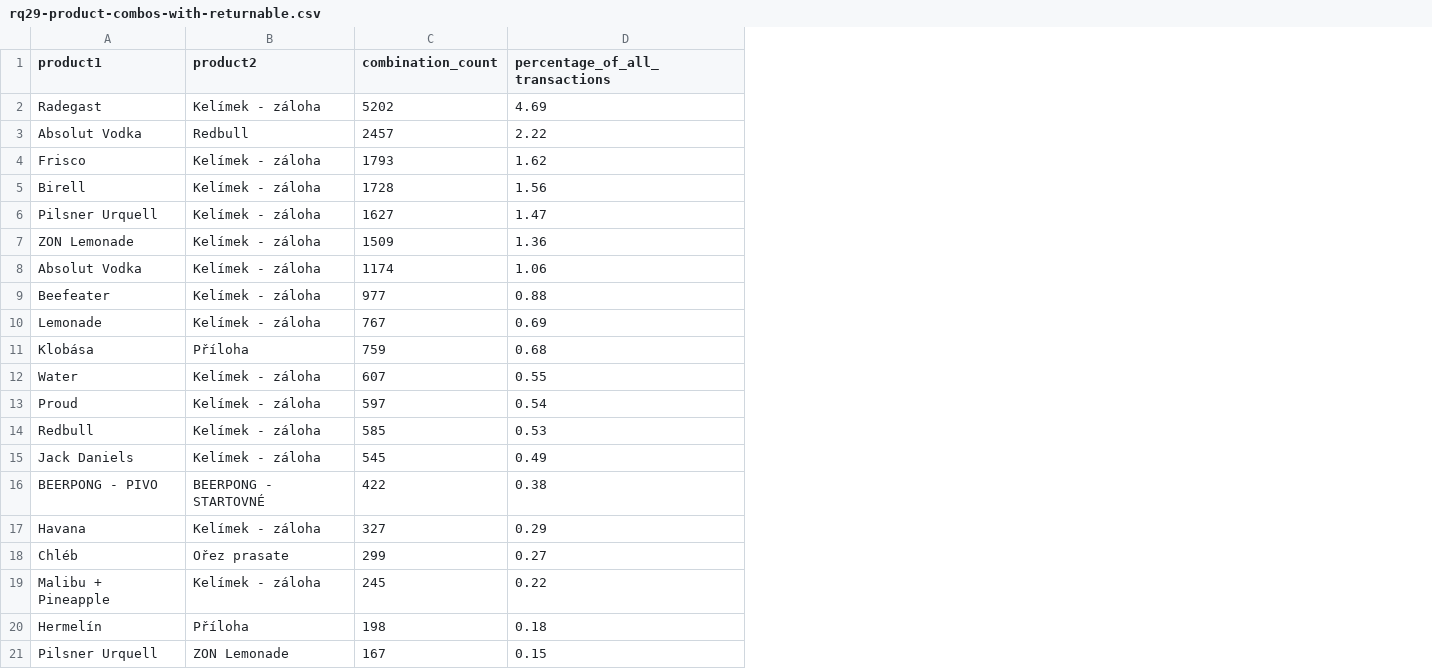
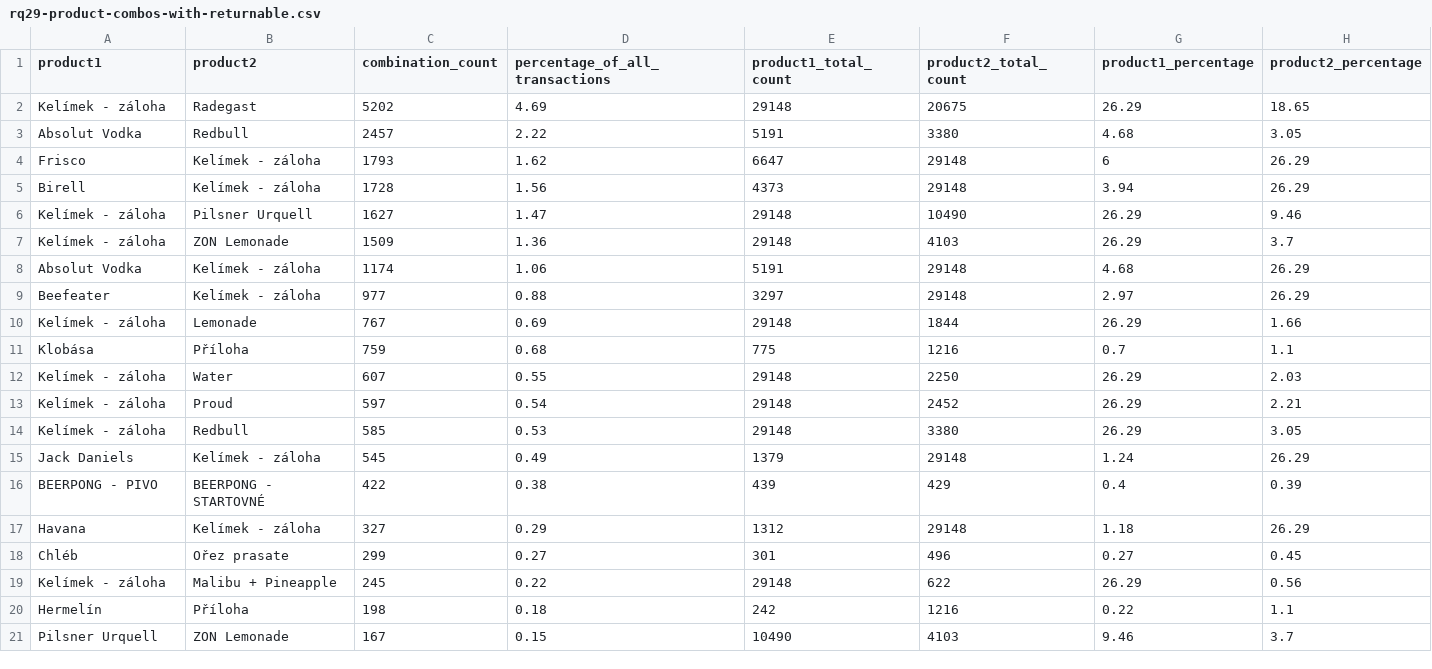
Before and after one commit to filipditrich/master-thesis, a CSV file: thesis/figures/charts/data/rq29-product-combos-with-returnable.csv, drawn as a sheet; the diff names each change by its address in the sheet, - before the commit and + after, or states it on an @@ line.

Commit message:
fix(thesis): re-do RQ29 Most Common Product Combinations charts since they were bad, replaced with combinations Sankey
Signed-off-by: filipditrich <ditrich@nfctron.com>

```diff
--- a/thesis/figures/charts/data/rq29-product-combos-with-returnable.csv
+++ b/thesis/figures/charts/data/rq29-product-combos-with-returnable.csv
+column E (product1_total_count), rows 2-21: 29148 | 5191 | 6647 | 4373 | 29148 | 29148 | 5191 | 3297 | 29148 | 775 | 29148 | 29148 | 29148 | 1379 | 439 | 1312 | 301 | 29148 | 242 | 10490
+column F (product2_total_count), rows 2-21: 20675 | 3380 | 29148 | 29148 | 10490 | 4103 | 29148 | 29148 | 1844 | 1216 | 2250 | 2452 | 3380 | 29148 | 429 | 29148 | 496 | 622 | 1216 | 4103
+column G (product1_percentage), rows 2-21: 26.29 | 4.68 | 6 | 3.94 | 26.29 | 26.29 | 4.68 | 2.97 | 26.29 | 0.7 | 26.29 | 26.29 | 26.29 | 1.24 | 0.4 | 1.18 | 0.27 | 26.29 | 0.22 | 9.46
+column H (product2_percentage), rows 2-21: 18.65 | 3.05 | 26.29 | 26.29 | 9.46 | 3.7 | 26.29 | 26.29 | 1.66 | 1.1 | 2.03 | 2.21 | 3.05 | 26.29 | 0.39 | 26.29 | 0.45 | 0.56 | 1.1 | 3.7
-A2 (product1): Radegast
+A2 (product1): Kelímek - záloha
-B2 (product2): Kelímek - záloha
+B2 (product2): Radegast
-A6 (product1): Pilsner Urquell
+A6 (product1): Kelímek - záloha
-B6 (product2): Kelímek - záloha
+B6 (product2): Pilsner Urquell
-A7 (product1): ZON Lemonade
+A7 (product1): Kelímek - záloha
-B7 (product2): Kelímek - záloha
+B7 (product2): ZON Lemonade
-A10 (product1): Lemonade
+A10 (product1): Kelímek - záloha
-B10 (product2): Kelímek - záloha
+B10 (product2): Lemonade
-A12 (product1): Water
+A12 (product1): Kelímek - záloha
-B12 (product2): Kelímek - záloha
+B12 (product2): Water
-A13 (product1): Proud
+A13 (product1): Kelímek - záloha
-B13 (product2): Kelímek - záloha
+B13 (product2): Proud
-A14 (product1): Redbull
+A14 (product1): Kelímek - záloha
-B14 (product2): Kelímek - záloha
+B14 (product2): Redbull
-A19 (product1): Malibu + Pineapple
+A19 (product1): Kelímek - záloha
-B19 (product2): Kelímek - záloha
+B19 (product2): Malibu + Pineapple
```
Also changed, not shown: 9 other files.
